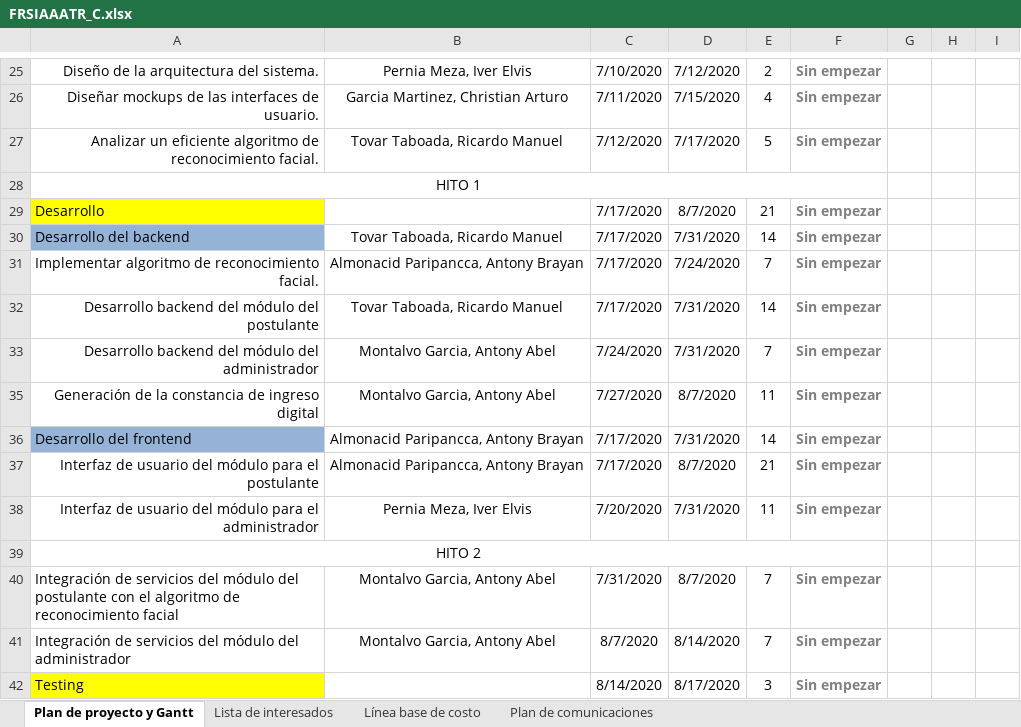
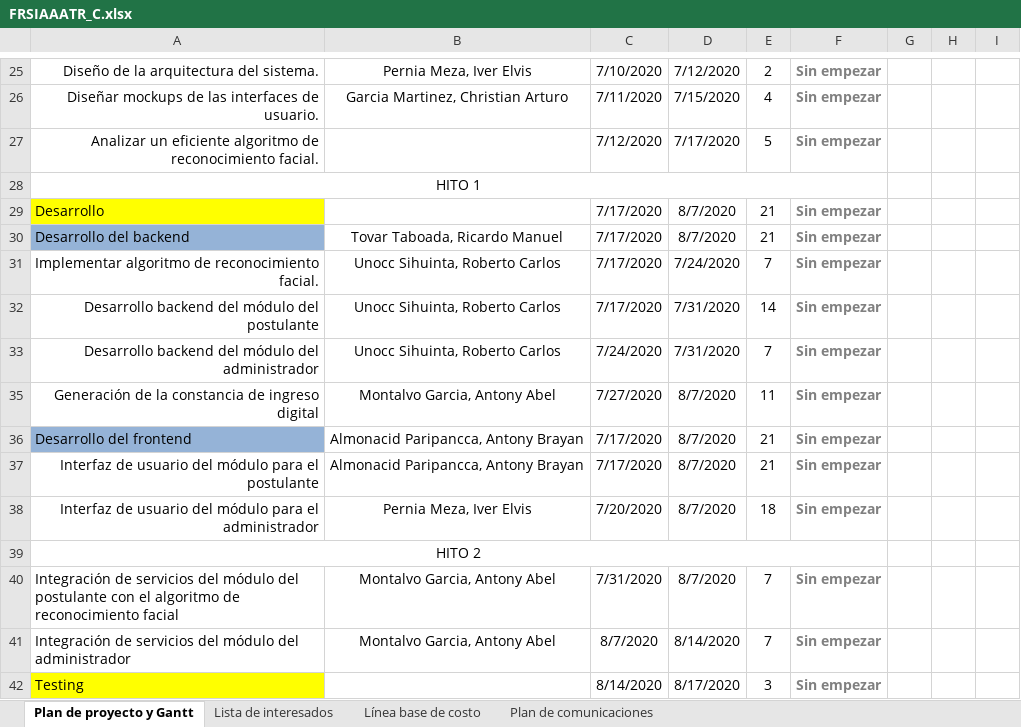
Before and after one commit to antonyMontalvo/FaceSolutions, an Excel workbook: desarrollo/FRSIAAATR/Gestión/FRSIAAATR_C.xlsx, sheet Plan de proyecto y Gantt, drawn as a sheet; only a part is shown, gaps mark what is left out; values as stored, in another font and other column widths than the file's, no borders; charts and pictures not drawn; the diff names each change by its address in the sheet, - before the commit and + after, or states it on an @@ line.

Commit message:
Actualizando cronograma del Proyecto

```diff
--- a/desarrollo/FRSIAAATR/Gestión/FRSIAAATR_C.xlsx (sheet Plan de proyecto y Gantt)
+++ b/desarrollo/FRSIAAATR/Gestión/FRSIAAATR_C.xlsx (sheet Plan de proyecto y Gantt)
-B27: Tovar Taboada, Ricardo Manuel
+B27: (empty)
-D30: 7/31/2020
+D30: 8/7/2020
-E30: 14
+E30: 21
-B31: Almonacid Paripancca, Antony Brayan
+B31: Unocc Sihuinta, Roberto Carlos
-B32: Tovar Taboada, Ricardo Manuel
+B32: Unocc Sihuinta, Roberto Carlos
-B33: Montalvo Garcia, Antony Abel
+B33: Unocc Sihuinta, Roberto Carlos
-D36: 7/31/2020
+D36: 8/7/2020
-E36: 14
+E36: 21
-D38: 7/31/2020
+D38: 8/7/2020
-E38: 11
+E38: 18
```
Also changed, not shown: charts or pictures.
